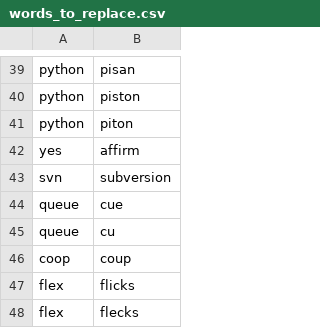
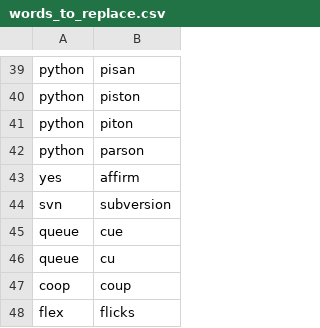
Before and after one commit to MartinRykfors/knausj_talon, a CSV file: settings/words_to_replace.csv, drawn as a sheet; only a part is shown, gaps mark what is left out; the shorter side is filled out with more unchanged rows.

Commit message:
Add another replacement for 'python'

```diff
--- a/settings/words_to_replace.csv
+++ b/settings/words_to_replace.csv
@@ -41,2 +41,3 @@ python,piston
 python,piton
+python,parson
 yes,affirm
```
